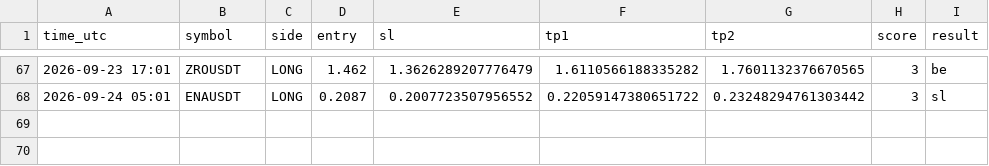
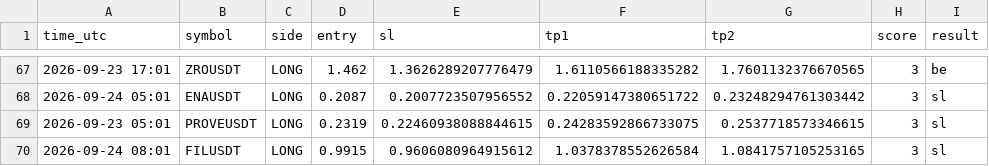
Before and after one commit to earnmoneyeasly/signal-bot, a CSV file: signals_log.csv, drawn as a sheet; only a part is shown, gaps mark what is left out.

```diff
--- a/signals_log.csv
+++ b/signals_log.csv
@@ -68 +68,3 @@ time_utc,symbol,side,entry,sl,tp1,tp2,score,result
 2026-09-24 05:01,ENAUSDT,LONG,0.2087,0.2007723507956552,0.22059147380651722,0.23248294761303442,3,sl
+2026-09-23 05:01,PROVEUSDT,LONG,0.2319,0.22460938088844615,0.24283592866733075,0.2537718573346615,3,sl
+2026-09-24 08:01,FILUSDT,LONG,0.9915,0.9606080964915612,1.0378378552626584,1.0841757105253165,3,sl
```
Also changed, not shown: 2 other files.
